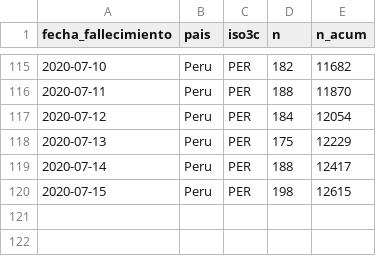
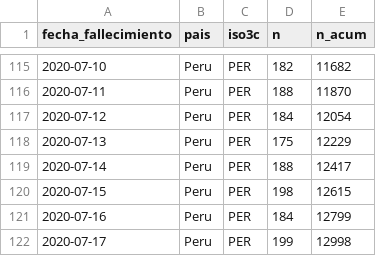
Before and after one commit to jmcastagnetto/covid-19-peru-limpiar-datos-minsa, a CSV file: datos/timeseries-fallecimientos.csv, drawn as a sheet; only a part is shown, gaps mark what is left out; the diff names each change by its address in the sheet, - before the commit and + after, or states it on an @@ line.

```diff
--- a/datos/timeseries-fallecimientos.csv
+++ b/datos/timeseries-fallecimientos.csv
+row 121: 2020-07-16 | Peru | PER | 184 | 12799
+row 122: 2020-07-17 | Peru | PER | 199 | 12998
```
Also changed, not shown: datos/timeseries-casos-departamento.csv, datos/timeseries-casos.csv, 13 other files.
